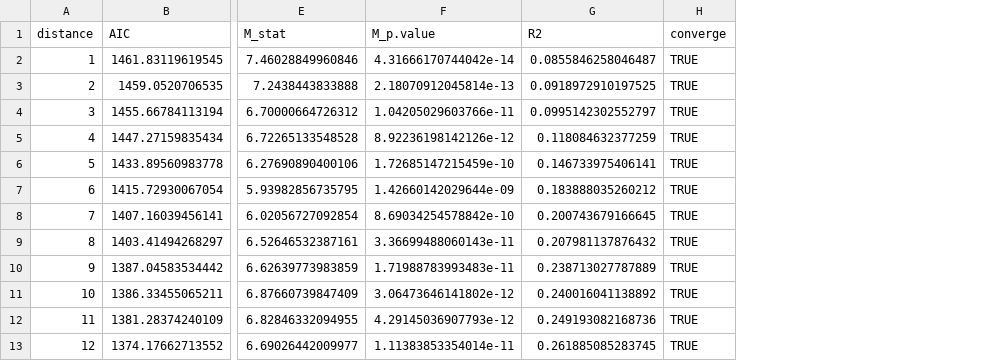
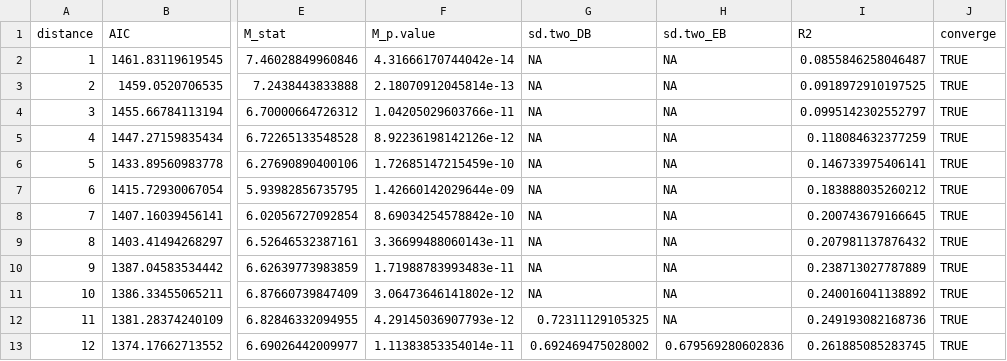
Before and after one commit to torobintef/Growth_Model, a CSV file: result/glmm/Summary_non-canopy_EB.csv, drawn as a sheet; only a part is shown, gaps mark what is left out; the diff names each change by its address in the sheet, - before the commit and + after, or states it on an @@ line.

Commit message:
summaryへのlog.sdの追加

```diff
--- a/result/glmm/Summary_non-canopy_EB.csv
+++ b/result/glmm/Summary_non-canopy_EB.csv
+column G (sd.two_DB), rows 2-13: NA | NA | NA | NA | NA | NA | NA | NA | NA | NA | 0.72311129105325 | 0.692469475028002
+column H (sd.two_EB), rows 2-13: NA | NA | NA | NA | NA | NA | NA | NA | NA | NA | NA | 0.679569280602836
```
Also changed, not shown: result/glmm/Summary_non-canopy_DB.csv, result/glmm/Summary_understory_DB.csv, 1 other file.
